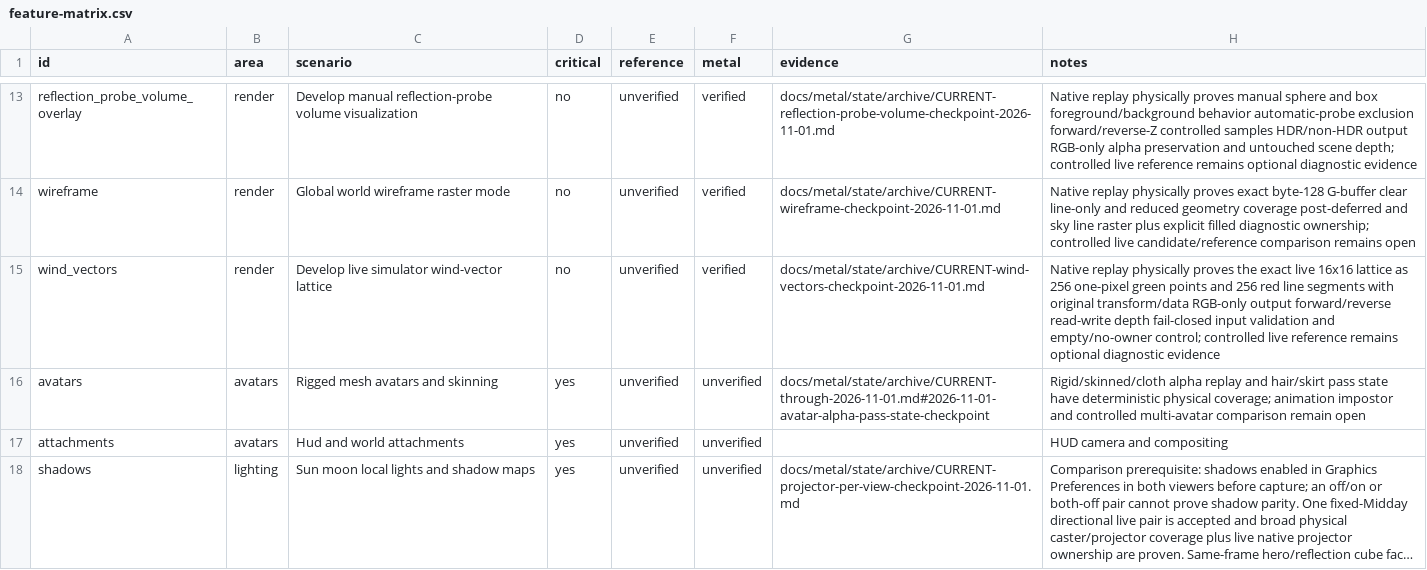
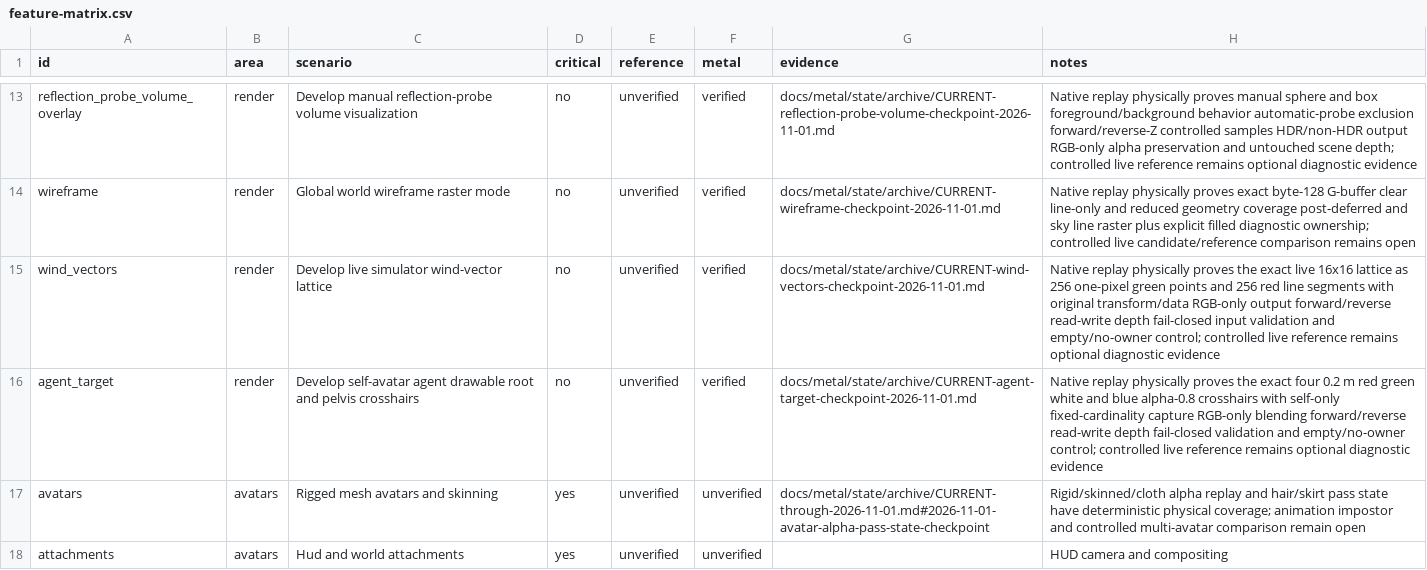
Before and after one commit to levdarkheart-lgtm/AlchemyFork, a CSV file: docs/metal/feature-matrix.csv, drawn as a sheet; only a part is shown, gaps mark what is left out; the shorter side is filled out with more unchanged rows; long unchanged cells end in …; the diff names each change by its address in the sheet, - before the commit and + after, or states it on an @@ line.

Commit message:
docs(metal): record native agent target checkpoint

```diff
--- a/docs/metal/feature-matrix.csv
+++ b/docs/metal/feature-matrix.csv
+row 16: agent_target | render | Develop self-avatar agent drawable root and pelvis crosshairs | no | unverified | verified | docs/metal/state/archive/CURRENT-agent-target-checkpoint-2026-11-01.md | Native replay physically proves the exact four 0.2 m red green white and blue alpha-0.8 crosshairs with self-only fixed-cardinality capture RGB-only blending forward/reverse read-write depth fail-closed validation and empty/no-owner control; controlled live reference remains optional diagnostic evidence
```
Also changed, not shown: 6 other files.
